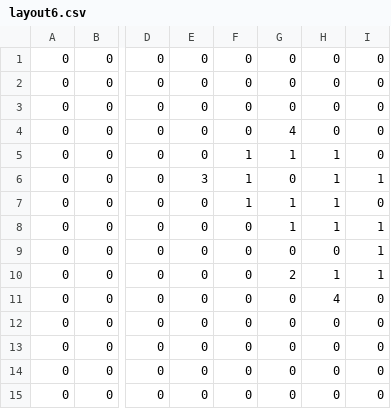
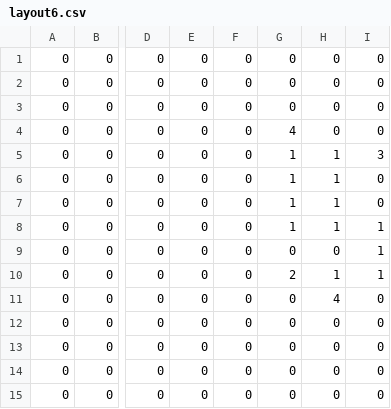
Before and after one commit to Silcoish/AgeOfAnubis, a CSV file: Age of Anubis/Assets/StreamingAssets/Layouts/layout6.csv, drawn as a sheet; only a part is shown, gaps mark what is left out; the diff names each change by its address in the sheet, - before the commit and + after, or states it on an @@ line.

Commit message:
Removed Right Anubis Entrance + Fixed Bump in 004

```diff
--- a/Age of Anubis/Assets/StreamingAssets/Layouts/layout6.csv
+++ b/Age of Anubis/Assets/StreamingAssets/Layouts/layout6.csv
-F5:F7: 1
+F5:F7: 0
-I5: 0
+I5: 3
-E6: 3
+E6: 0
-G6: 0
+G6: 1
-I6: 1
+I6: 0
```
Also changed, not shown: 5 other files.
